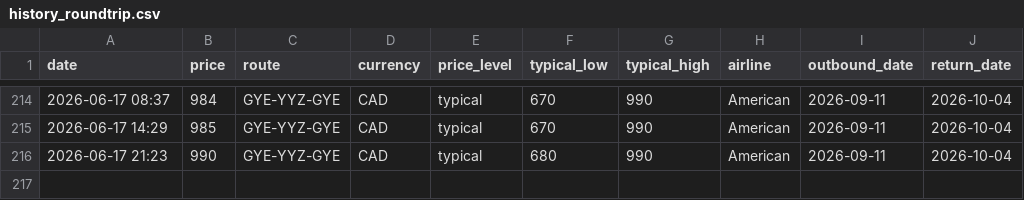
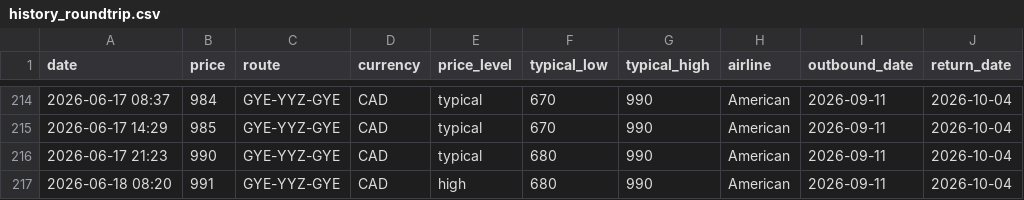
Before and after one commit to jacobmtools/flight-tracker-roundtrip, a CSV file: history_roundtrip.csv, drawn as a sheet; only a part is shown, gaps mark what is left out; the diff names each change by its address in the sheet, - before the commit and + after, or states it on an @@ line.

```diff
--- a/history_roundtrip.csv
+++ b/history_roundtrip.csv
+row 217: 2026-06-18 08:20 | 991 | GYE-YYZ-GYE | CAD | high | 680 | 990 | American | 2026-09-11 | 2026-10-04
```
